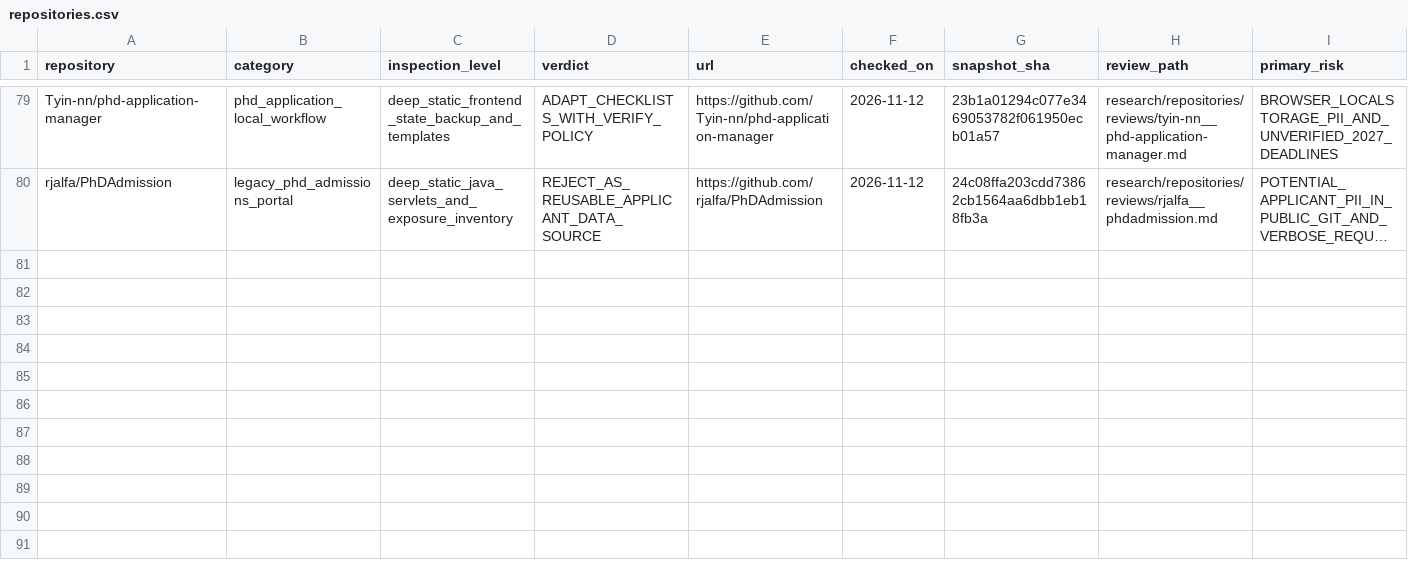
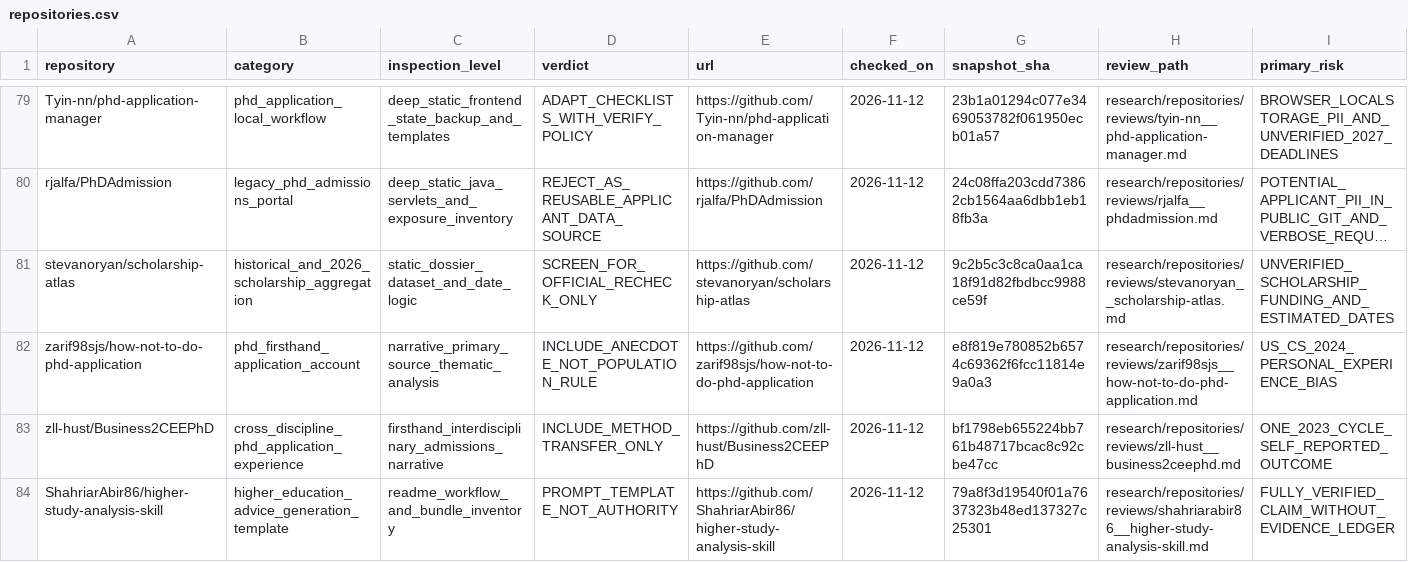
Before and after one commit to Armanasq/phd_application, a CSV file: data/repositories.csv, drawn as a sheet; only a part is shown, gaps mark what is left out; long unchanged cells end in …; rows hold the shown columns only; the diff names each change by its address in the sheet, - before the commit and + after, or states it on an @@ line.

Commit message:
research: investigate four source-pinned admissions resources and screen placeholder

```diff
--- a/data/repositories.csv
+++ b/data/repositories.csv
+row 81: stevanoryan/scholarship-atlas | historical_and_2026_scholarship_aggregation | static_dossier_dataset_and_date_logic | SCREEN_FOR_OFFICIAL_RECHECK_ONLY | https://github.com/stevanoryan/scholarship-atlas | 2026-11-12 | 9c2b5c3c8ca0aa1ca18f91d82fbdbcc9988ce59f | research/repositories/reviews/stevanoryan__scholarship-atlas.md | UNVERIFIED_SCHOLARSHIP_FUNDING_AND_ESTIMATED_DATES
+row 82: zarif98sjs/how-not-to-do-phd-application | phd_firsthand_application_account | narrative_primary_source_thematic_analysis | INCLUDE_ANECDOTE_NOT_POPULATION_RULE | https://github.com/zarif98sjs/how-not-to-do-phd-application | 2026-11-12 | e8f819e780852b6574c69362f6fcc11814e9a0a3 | research/repositories/reviews/zarif98sjs__how-not-to-do-phd-application.md | US_CS_2024_PERSONAL_EXPERIENCE_BIAS
+row 83: zll-hust/Business2CEEPhD | cross_discipline_phd_application_experience | firsthand_interdisciplinary_admissions_narrative | INCLUDE_METHOD_TRANSFER_ONLY | https://github.com/zll-hust/Business2CEEPhD | 2026-11-12 | bf1798eb655224bb761b48717bcac8c92cbe47cc | research/repositories/reviews/zll-hust__business2ceephd.md | ONE_2023_CYCLE_SELF_REPORTED_OUTCOME
+row 84: ShahriarAbir86/higher-study-analysis-skill | higher_education_advice_generation_template | readme_workflow_and_bundle_inventory | PROMPT_TEMPLATE_NOT_AUTHORITY | https://github.com/ShahriarAbir86/higher-study-analysis-skill | 2026-11-12 | 79a8f3d19540f01a7637323b48ed137327c25301 | research/repositories/reviews/shahriarabir86__higher-study-analysis-skill.md | FULLY_VERIFIED_CLAIM_WITHOUT_EVIDENCE_LEDGER
```
Also changed, not shown: data/exclusions.csv, data/github_discovery_candidates.csv, 10 other files.
